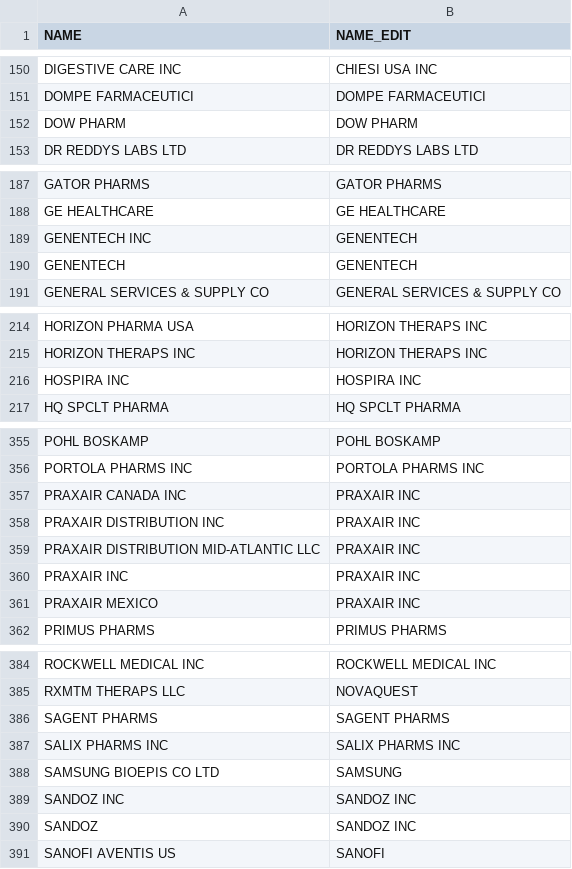
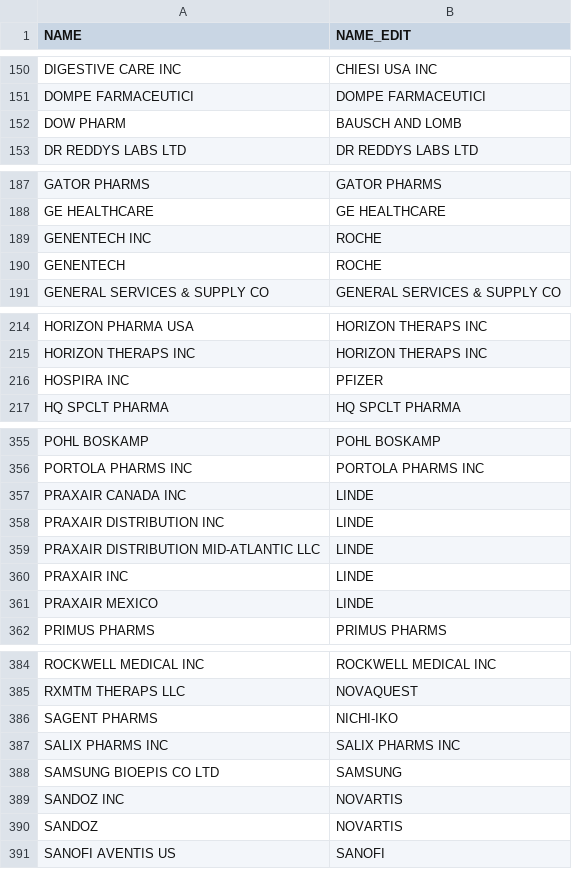
Before and after one commit to CamKieff/Data-Driven-Policy, a CSV file: SupplementPredictions/unique_sponsors_2012.csv, drawn as a sheet; only a part is shown, gaps mark what is left out; the diff covers the shown part only.

```diff
--- a/SupplementPredictions/unique_sponsors_2012.csv
+++ b/SupplementPredictions/unique_sponsors_2012.csv
@@ -151,3 +151,3 @@ DIGESTIVE CARE INC,CHIESI USA INC
 DOMPE FARMACEUTICI,DOMPE FARMACEUTICI
-DOW PHARM,DOW PHARM
+DOW PHARM,BAUSCH AND LOMB
 DR REDDYS LABS LTD,DR REDDYS LABS LTD
@@ -188,4 +188,4 @@ GATOR PHARMS,GATOR PHARMS
 GE HEALTHCARE,GE HEALTHCARE
-GENENTECH INC,GENENTECH
-GENENTECH,GENENTECH
+GENENTECH INC,ROCHE
+GENENTECH,ROCHE
 GENERAL SERVICES & SUPPLY CO,GENERAL SERVICES & SUPPLY CO
@@ -215,3 +215,3 @@ HORIZON PHARMA USA,HORIZON THERAPS INC
 HORIZON THERAPS INC,HORIZON THERAPS INC
-HOSPIRA INC,HOSPIRA INC
+HOSPIRA INC,PFIZER
 HQ SPCLT PHARMA,HQ SPCLT PHARMA
@@ -356,7 +356,7 @@ POHL BOSKAMP,POHL BOSKAMP
 PORTOLA PHARMS INC,PORTOLA PHARMS INC
-PRAXAIR CANADA INC,PRAXAIR INC
-PRAXAIR DISTRIBUTION INC,PRAXAIR INC
-PRAXAIR DISTRIBUTION MID-ATLANTIC LLC,PRAXAIR INC
-PRAXAIR INC,PRAXAIR INC
-PRAXAIR MEXICO,PRAXAIR INC
+PRAXAIR CANADA INC,LINDE
+PRAXAIR DISTRIBUTION INC,LINDE
+PRAXAIR DISTRIBUTION MID-ATLANTIC LLC,LINDE
+PRAXAIR INC,LINDE
+PRAXAIR MEXICO,LINDE
 PRIMUS PHARMS,PRIMUS PHARMS
@@ -385,7 +385,7 @@ ROCKWELL MEDICAL INC,ROCKWELL MEDICAL INC
 RXMTM THERAPS LLC,NOVAQUEST
-SAGENT PHARMS,SAGENT PHARMS
+SAGENT PHARMS,NICHI-IKO
 SALIX PHARMS INC,SALIX PHARMS INC
 SAMSUNG BIOEPIS CO LTD,SAMSUNG
-SANDOZ INC,SANDOZ INC
-SANDOZ,SANDOZ INC
+SANDOZ INC,NOVARTIS
+SANDOZ,NOVARTIS
 SANOFI AVENTIS US,SANOFI
```
Also changed, not shown: 4 edited cells elsewhere in this file, SupplementPredictions/2019_pharma_employees.csv, 8 other files.
